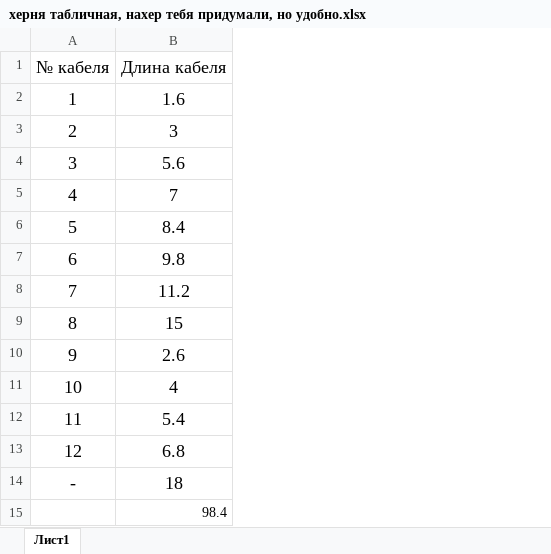
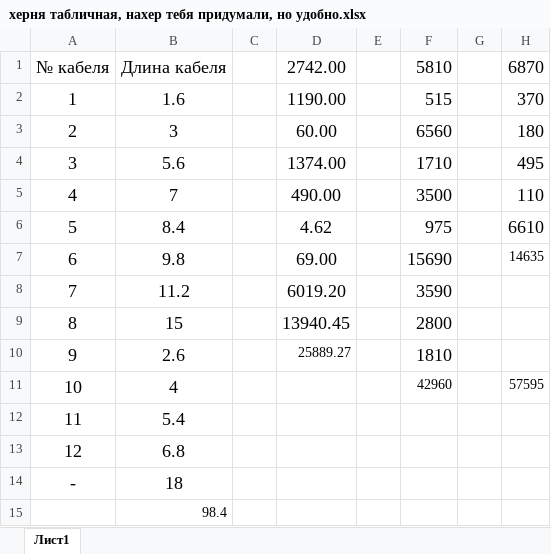
Before and after one commit to gozerentt/docrepo, an Excel workbook: Проект/Осман/херня табличная, нахер тебя придумали, но удобно.xlsx, sheet Лист1, drawn as a sheet; values as stored, in another font and other column widths than the file's, no borders; the diff names each change by its address in the sheet, - before the commit and + after, or states it on an @@ line.

```diff
--- a/Проект/Осман/херня табличная, нахер тебя придумали, но удобно.xlsx (sheet Лист1)
+++ b/Проект/Осман/херня табличная, нахер тебя придумали, но удобно.xlsx (sheet Лист1)
+column C, empty
+column D, rows 1-10: 2742.00 | 1190.00 | 60.00 | 1374.00 | 490.00 | 4.62 | 69.00 | 6019.20 | 13940.45 | 25889.27
+column E, empty
+column F, rows 1-11: 5810 | 515 | 6560 | 1710 | 3500 | 975 | 15690 | 3590 | 2800 | 1810 | 42960
+column G, empty
+column H, rows 1-11: 6870 | 370 | 180 | 495 | 110 | 6610 | 14635 |  |  |  | 57595
```
Also changed, not shown: 5 other files.
